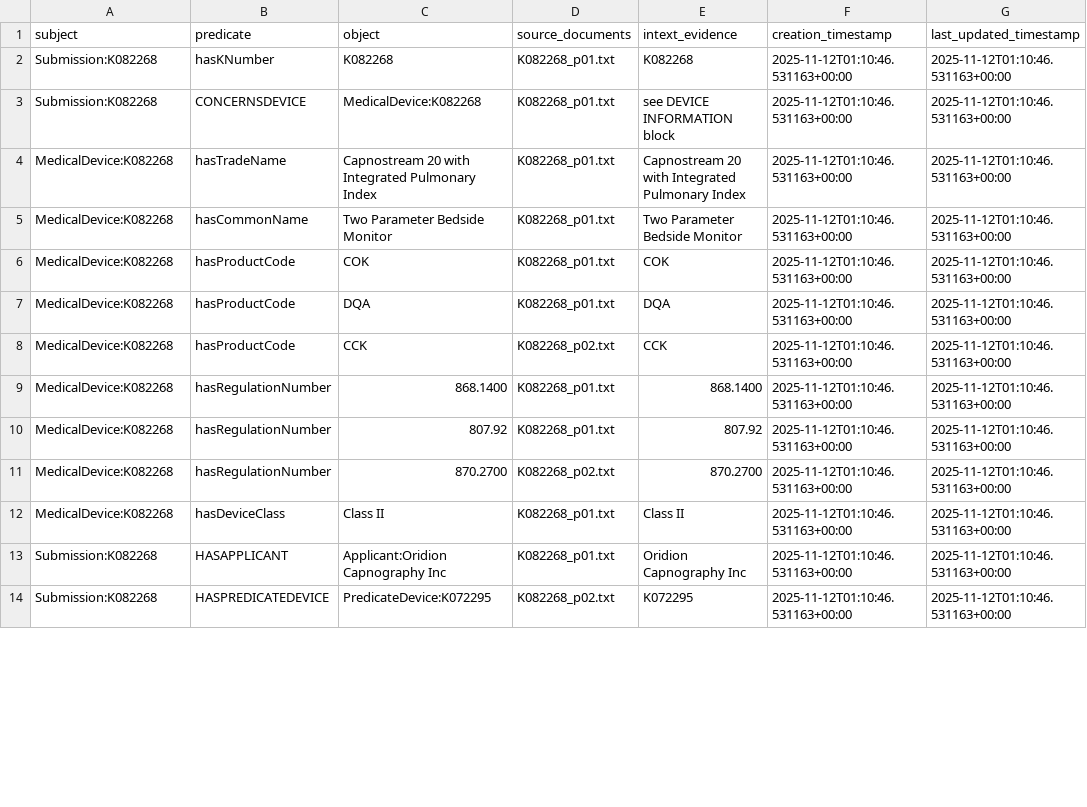
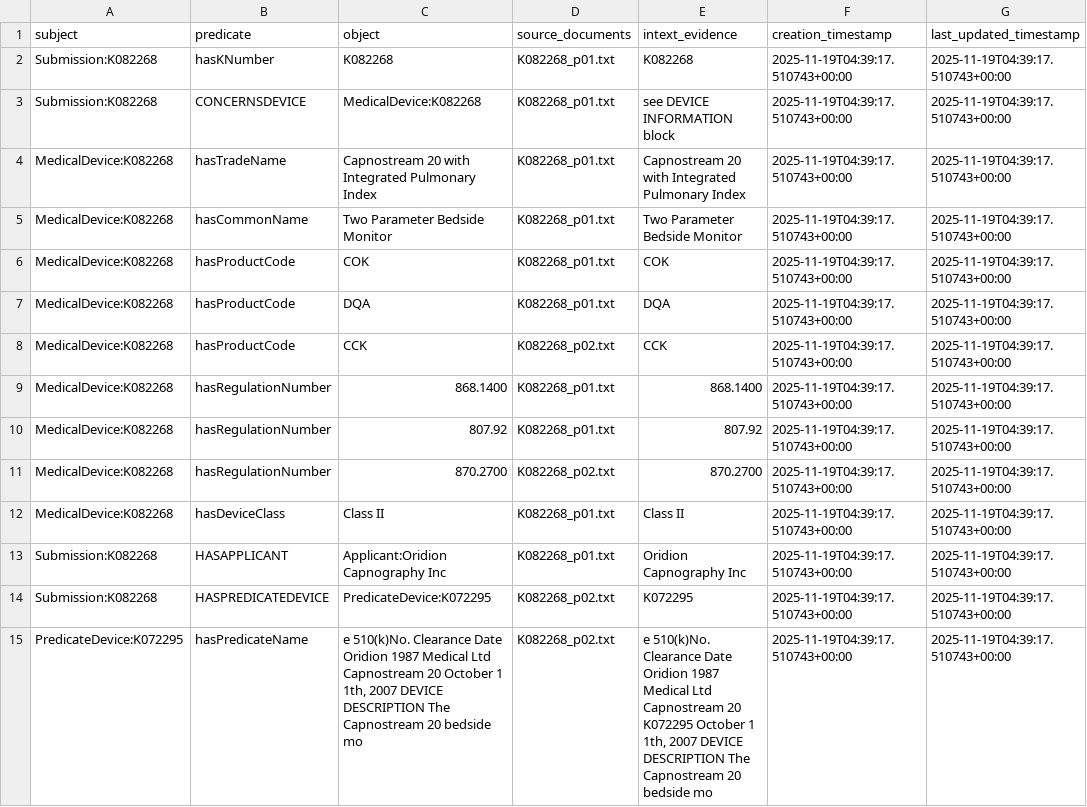
Before and after one commit to MedHive/ucb-datascience, a CSV file: projectA_meddevice_KG/data/triples/K082268_triples.csv, drawn as a sheet; only a part is shown; the diff covers the shown part only.

Commit message:
parser tweaked, graphs fixed to match QA question document

```diff
--- a/projectA_meddevice_KG/data/triples/K082268_triples.csv
+++ b/projectA_meddevice_KG/data/triples/K082268_triples.csv
@@ -1,14 +1,15 @@
 subject,predicate,object,source_documents,intext_evidence,creation_timestamp,last_updated_timestamp
-Submission:K082268,hasKNumber,K082268,K082268_p01.txt,K082268,2025-11-12T01:10:46.531163+00:00,2025-11-12T01:10:46.531163+00:00
-Submission:K082268,CONCERNSDEVICE,MedicalDevice:K082268,K082268_p01.txt,see DEVICE INFORMATION block,2025-11-12T01:10:46.531163+00:00,2025-11-12T01:10:46.531163+00:00
-MedicalDevice:K082268,hasTradeName,Capnostream 20 with Integrated Pulmonary Index,K082268_p01.txt,Capnostream 20 with Integrated Pulmonary Index,2025-11-12T01:10:46.531163+00:00,2025-11-12T01:10:46.531163+00:00
-MedicalDevice:K082268,hasCommonName,Two Parameter Bedside Monitor,K082268_p01.txt,Two Parameter Bedside Monitor,2025-11-12T01:10:46.531163+00:00,2025-11-12T01:10:46.531163+00:00
-MedicalDevice:K082268,hasProductCode,COK,K082268_p01.txt,COK,2025-11-12T01:10:46.531163+00:00,2025-11-12T01:10:46.531163+00:00
-MedicalDevice:K082268,hasProductCode,DQA,K082268_p01.txt,DQA,2025-11-12T01:10:46.531163+00:00,2025-11-12T01:10:46.531163+00:00
-MedicalDevice:K082268,hasProductCode,CCK,K082268_p02.txt,CCK,2025-11-12T01:10:46.531163+00:00,2025-11-12T01:10:46.531163+00:00
-MedicalDevice:K082268,hasRegulationNumber,868.1400,K082268_p01.txt,868.1400,2025-11-12T01:10:46.531163+00:00,2025-11-12T01:10:46.531163+00:00
-MedicalDevice:K082268,hasRegulationNumber,807.92,K082268_p01.txt,807.92,2025-11-12T01:10:46.531163+00:00,2025-11-12T01:10:46.531163+00:00
-MedicalDevice:K082268,hasRegulationNumber,870.2700,K082268_p02.txt,870.2700,2025-11-12T01:10:46.531163+00:00,2025-11-12T01:10:46.531163+00:00
-MedicalDevice:K082268,hasDeviceClass,Class II,K082268_p01.txt,Class II,2025-11-12T01:10:46.531163+00:00,2025-11-12T01:10:46.531163+00:00
-Submission:K082268,HASAPPLICANT,Applicant:Oridion Capnography Inc,K082268_p01.txt,Oridion Capnography Inc,2025-11-12T01:10:46.531163+00:00,2025-11-12T01:10:46.531163+00:00
-Submission:K082268,HASPREDICATEDEVICE,PredicateDevice:K072295,K082268_p02.txt,K072295,2025-11-12T01:10:46.531163+00:00,2025-11-12T01:10:46.531163+00:00
+Submission:K082268,hasKNumber,K082268,K082268_p01.txt,K082268,2025-11-19T04:39:17.510743+00:00,2025-11-19T04:39:17.510743+00:00
+Submission:K082268,CONCERNSDEVICE,MedicalDevice:K082268,K082268_p01.txt,see DEVICE INFORMATION block,2025-11-19T04:39:17.510743+00:00,2025-11-19T04:39:17.510743+00:00
+MedicalDevice:K082268,hasTradeName,Capnostream 20 with Integrated Pulmonary Index,K082268_p01.txt,Capnostream 20 with Integrated Pulmonary Index,2025-11-19T04:39:17.510743+00:00,2025-11-19T04:39:17.510743+00:00
+MedicalDevice:K082268,hasCommonName,Two Parameter Bedside Monitor,K082268_p01.txt,Two Parameter Bedside Monitor,2025-11-19T04:39:17.510743+00:00,2025-11-19T04:39:17.510743+00:00
+MedicalDevice:K082268,hasProductCode,COK,K082268_p01.txt,COK,2025-11-19T04:39:17.510743+00:00,2025-11-19T04:39:17.510743+00:00
+MedicalDevice:K082268,hasProductCode,DQA,K082268_p01.txt,DQA,2025-11-19T04:39:17.510743+00:00,2025-11-19T04:39:17.510743+00:00
+MedicalDevice:K082268,hasProductCode,CCK,K082268_p02.txt,CCK,2025-11-19T04:39:17.510743+00:00,2025-11-19T04:39:17.510743+00:00
+MedicalDevice:K082268,hasRegulationNumber,868.1400,K082268_p01.txt,868.1400,2025-11-19T04:39:17.510743+00:00,2025-11-19T04:39:17.510743+00:00
+MedicalDevice:K082268,hasRegulationNumber,807.92,K082268_p01.txt,807.92,2025-11-19T04:39:17.510743+00:00,2025-11-19T04:39:17.510743+00:00
+MedicalDevice:K082268,hasRegulationNumber,870.2700,K082268_p02.txt,870.2700,2025-11-19T04:39:17.510743+00:00,2025-11-19T04:39:17.510743+00:00
+MedicalDevice:K082268,hasDeviceClass,Class II,K082268_p01.txt,Class II,2025-11-19T04:39:17.510743+00:00,2025-11-19T04:39:17.510743+00:00
+Submission:K082268,HASAPPLICANT,Applicant:Oridion Capnography Inc,K082268_p01.txt,Oridion Capnography Inc,2025-11-19T04:39:17.510743+00:00,2025-11-19T04:39:17.510743+00:00
+Submission:K082268,HASPREDICATEDEVICE,PredicateDevice:K072295,K082268_p02.txt,K072295,2025-11-19T04:39:17.510743+00:00,2025-11-19T04:39:17.510743+00:00
+PredicateDevice:K072295,hasPredicateName,"e 510(k)No. Clearance Date Oridion 1987 Medical Ltd Capnostream 20  October 1 1th, 2007 DEVICE DESCRIPTION The Capnostream 20 bedside mo",K082268_p02.txt,"e 510(k)No. Clearance Date Oridion 1987 Medical Ltd Capnostream 20 K072295 October 1 1th, 2007 DEVICE DESCRIPTION The Capnostream 20 bedside mo",2025-11-19T04:39:17.510743+00:00,2025-11-19T04:39:17.510743+00:00
```
Also changed, not shown: 14 added rows and 2 edited cells elsewhere in this file, projectA_meddevice_KG/data/triples/K060065_triples.csv, projectA_meddevice_KG/data/triples/K072295_triples.csv, 4 other files.
